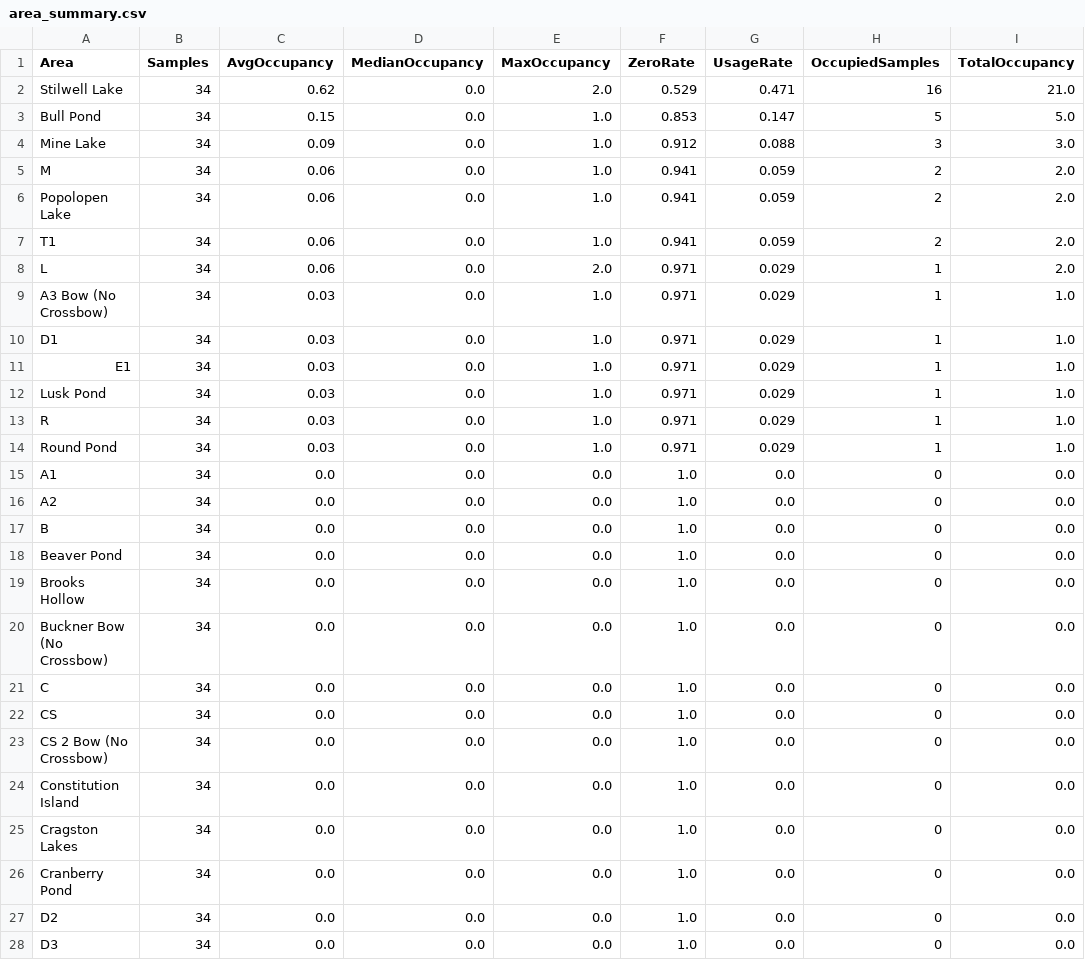
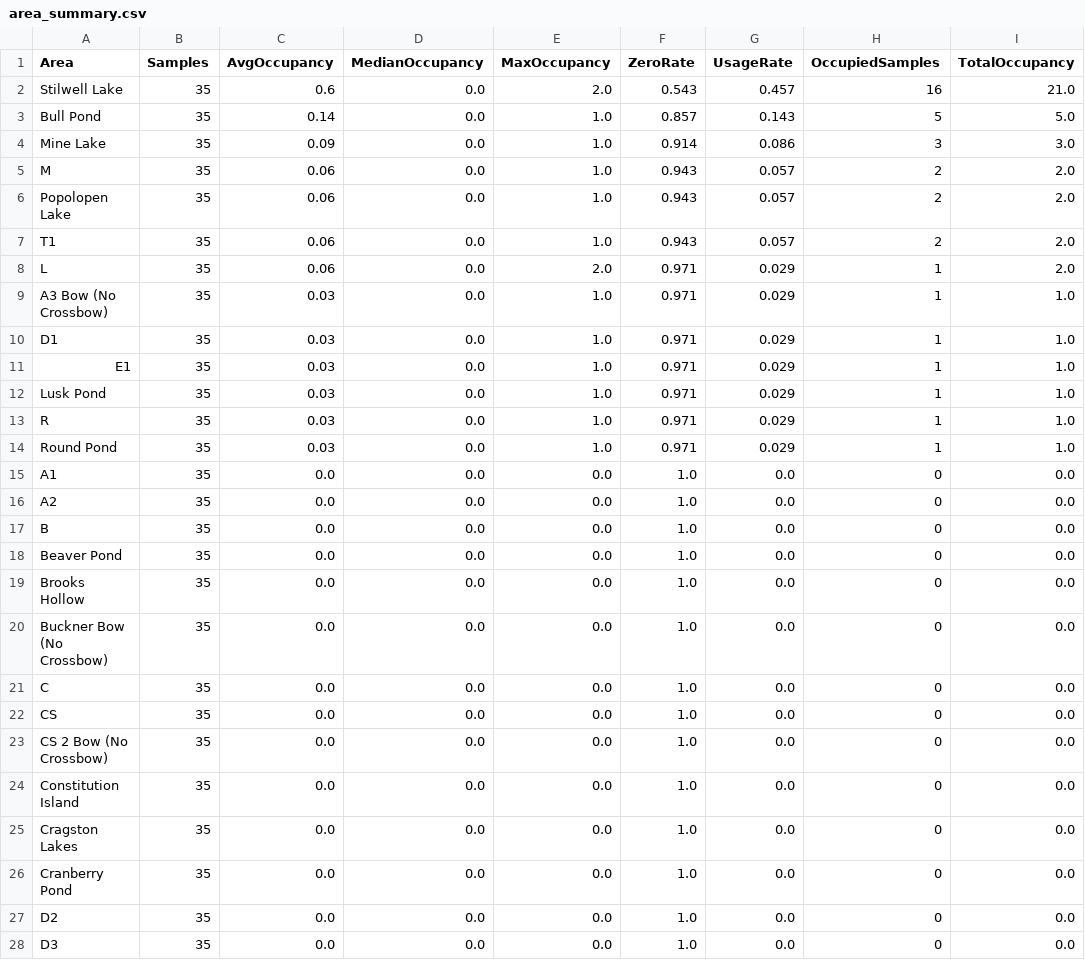
Before and after one commit to devoncal77/isportsman-occupancy-agent, a CSV file: area_summary.csv, drawn as a sheet; only a part is shown; the diff covers the shown part only; the diff names each change by its address in the sheet, - before the commit and + after, or states it on an @@ line.

```diff
--- a/area_summary.csv
+++ b/area_summary.csv
-B2:B28 (Samples): 34
+B2:B28 (Samples): 35
-C2 (AvgOccupancy): 0.62
+C2 (AvgOccupancy): 0.6
-F2 (ZeroRate): 0.529
+F2 (ZeroRate): 0.543
-G2 (UsageRate): 0.471
+G2 (UsageRate): 0.457
-C3 (AvgOccupancy): 0.15
+C3 (AvgOccupancy): 0.14
-F3 (ZeroRate): 0.853
+F3 (ZeroRate): 0.857
-G3 (UsageRate): 0.147
+G3 (UsageRate): 0.143
-F4 (ZeroRate): 0.912
+F4 (ZeroRate): 0.914
-G4 (UsageRate): 0.088
+G4 (UsageRate): 0.086
-F5:F7 (ZeroRate): 0.941
+F5:F7 (ZeroRate): 0.943
-G5:G7 (UsageRate): 0.059
+G5:G7 (UsageRate): 0.057
```
Also changed, not shown: 39 edited cells elsewhere in this file, latest_snapshot.csv, 2 other files.
